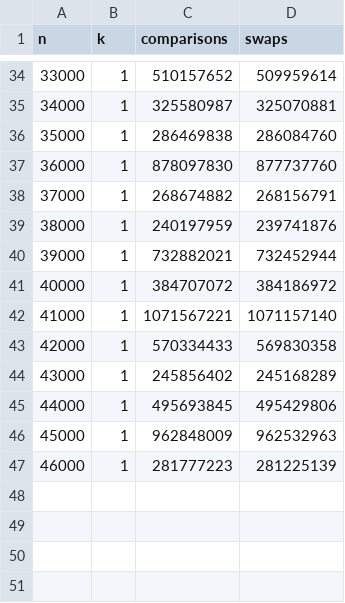
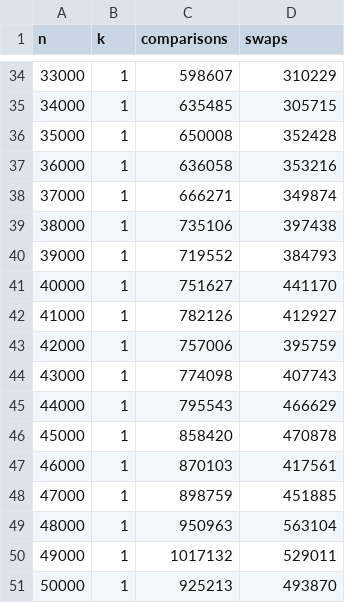
Before and after one commit to TaZofia/sem4, a CSV file: aisd/lista2/zad2/results/Results_big_n_hs_k1.csv, drawn as a sheet; only a part is shown, gaps mark what is left out; the diff covers the shown part only.

```diff
--- a/aisd/lista2/zad2/results/Results_big_n_hs_k1.csv
+++ b/aisd/lista2/zad2/results/Results_big_n_hs_k1.csv
@@ -34,14 +34,18 @@ n,k,comparisons,swaps
-33000,1,510157652,509959614
-34000,1,325580987,325070881
-35000,1,286469838,286084760
-36000,1,878097830,877737760
-37000,1,268674882,268156791
-38000,1,240197959,239741876
-39000,1,732882021,732452944
-40000,1,384707072,384186972
-41000,1,1071567221,1071157140
-42000,1,570334433,569830358
-43000,1,245856402,245168289
-44000,1,495693845,495429806
-45000,1,962848009,962532963
-46000,1,281777223,281225139
+33000,1,598607,310229
+34000,1,635485,305715
+35000,1,650008,352428
+36000,1,636058,353216
+37000,1,666271,349874
+38000,1,735106,397438
+39000,1,719552,384793
+40000,1,751627,441170
+41000,1,782126,412927
+42000,1,757006,395759
+43000,1,774098,407743
+44000,1,795543,466629
+45000,1,858420,470878
+46000,1,870103,417561
+47000,1,898759,451885
+48000,1,950963,563104
+49000,1,1017132,529011
+50000,1,925213,493870
```
Also changed, not shown: 64 edited cells elsewhere in this file, aisd/lista2/zad2/results/Results_big_n_hs_k10.csv, aisd/lista2/zad2/results/Results_hs_k10.csv, 37 other files.
